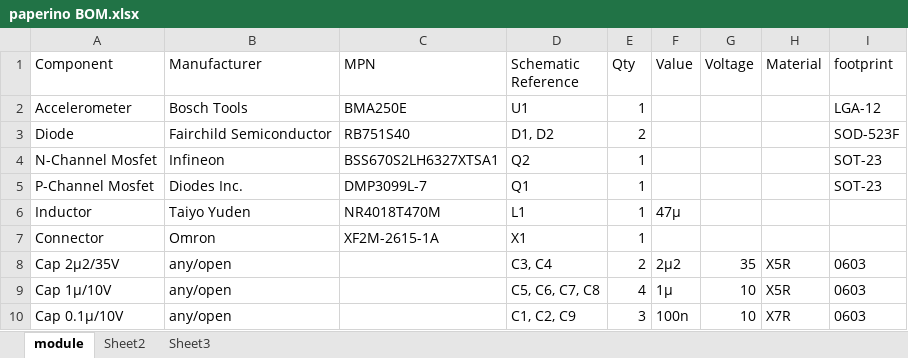
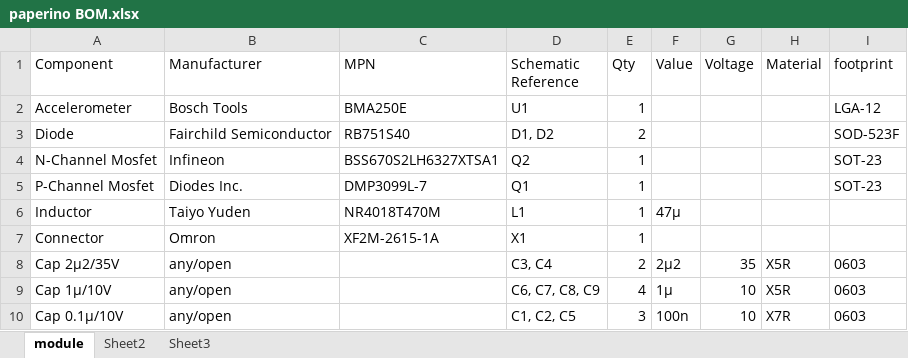
Before and after one commit to JohnnyKaramello/Paperino_HW, an Excel workbook: Paperino_module/BOM/paperino BOM.xlsx, sheet module, drawn as a sheet; values as stored, in another font and other column widths than the file's, no borders; the diff names each change by its address in the sheet, - before the commit and + after, or states it on an @@ line.

Commit message:
flipped connector on module

```diff
--- a/Paperino_module/BOM/paperino BOM.xlsx (sheet module)
+++ b/Paperino_module/BOM/paperino BOM.xlsx (sheet module)
-D9 (Schematic Reference): C5, C6, C7, C8
+D9 (Schematic Reference): C6, C7, C8, C9
-D10 (Schematic Reference): C1, C2, C9
+D10 (Schematic Reference): C1, C2, C5
```
Also changed, not shown: 3 other files.
